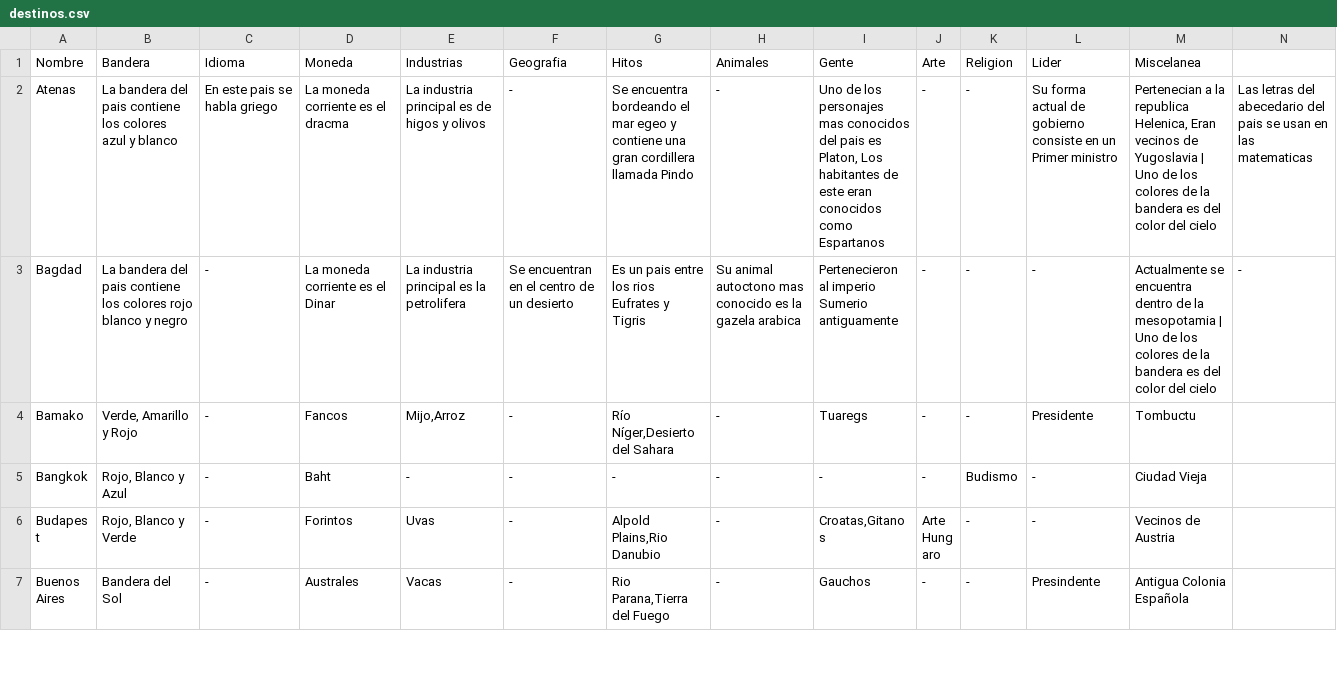
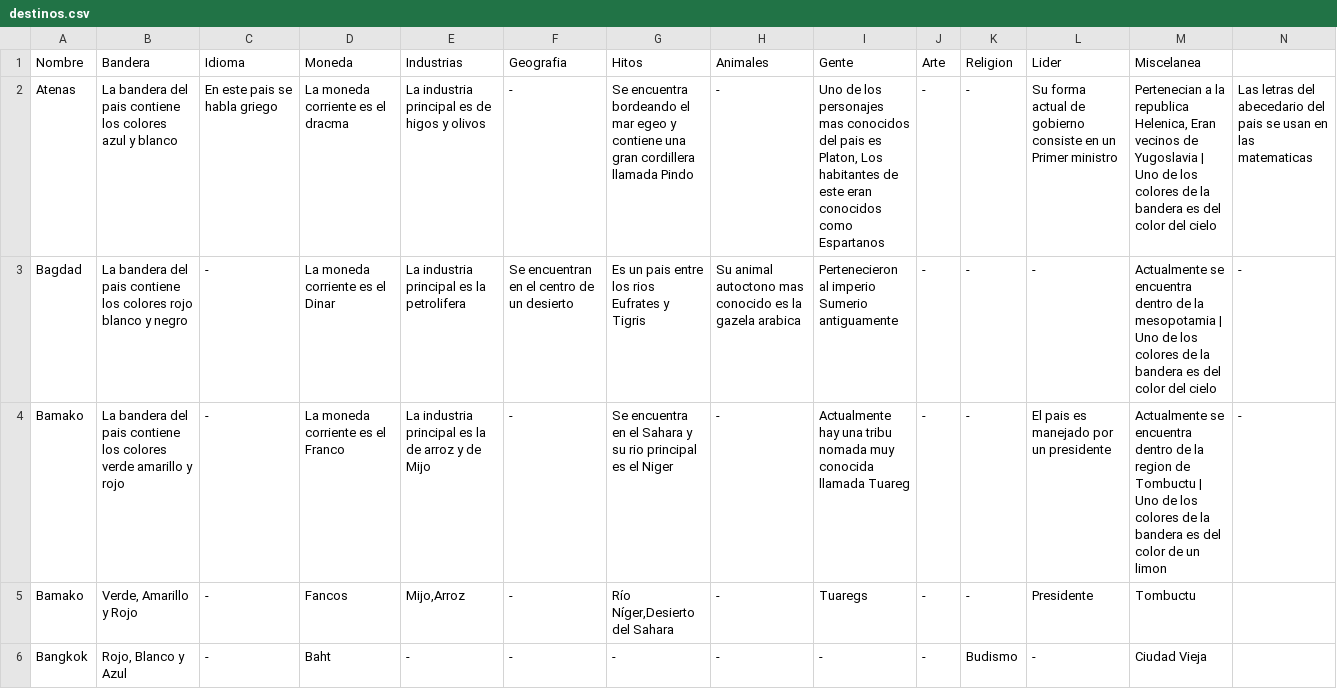
Before and after one commit to Nicolas-Bravo/algo3_tp2, a CSV file: Archivos/destinos.csv, drawn as a sheet; only a part is shown; the shorter side is filled out with more unchanged rows; rows hold the shown columns only; the diff names each change by its address in the sheet, - before the commit and + after, or states it on an @@ line.

Commit message:
Un par mas

```diff
--- a/Archivos/destinos.csv
+++ b/Archivos/destinos.csv
+row 4: Bamako | La bandera del pais contiene los colores verde amarillo y rojo | - | La moneda corriente es el Franco | La industria principal es la de arroz y de Mijo | - | Se encuentra en el Sahara y su rio principal es el Niger | - | Actualmente hay una tribu nomada muy conocida llamada Tuareg | - | - | El pais es manejado por un presidente | Actualmente se encuentra dentro de la region de Tombuctu | Uno de los colores de la bandera es del color de un limon | -
```
